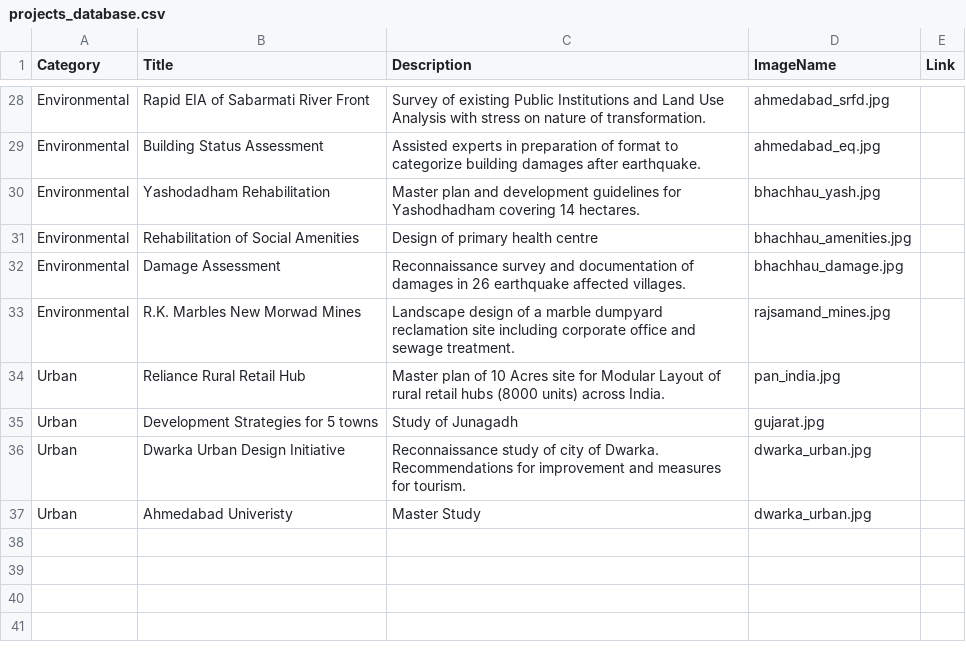
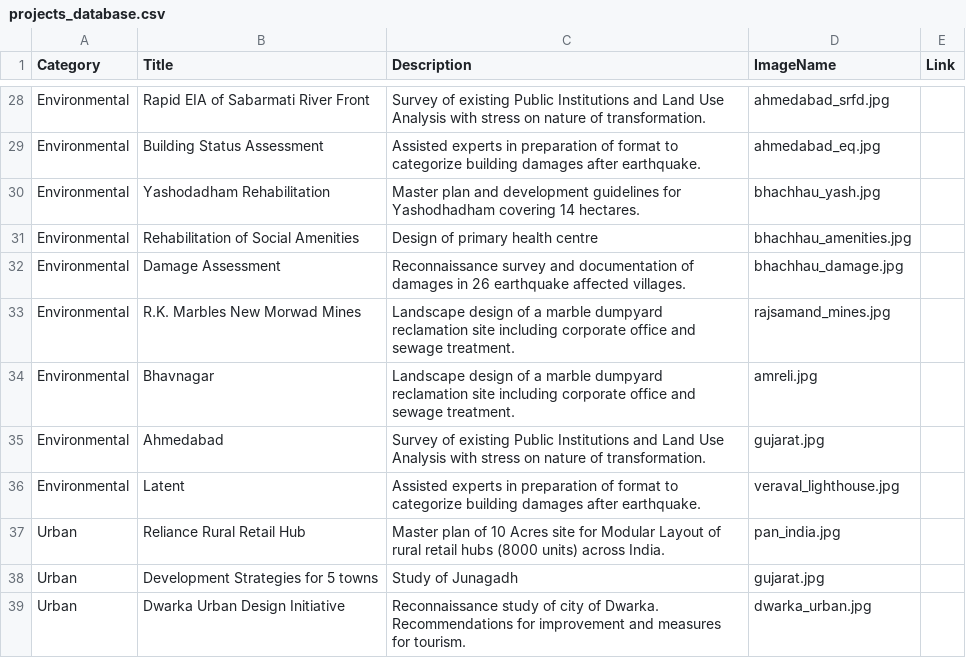
Before and after one commit to ManseeBB/Work_For_Water, a CSV file: data/projects_database.csv, drawn as a sheet; only a part is shown, gaps mark what is left out.

```diff
--- a/data/projects_database.csv
+++ b/data/projects_database.csv
@@ -33,2 +33,5 @@ Environmental,Damage Assessment,Reconnaissance survey and documentation of damag
 Environmental,R.K. Marbles New Morwad Mines,Landscape design of a marble dumpyard reclamation site including corporate office and sewage treatment.,rajsamand_mines.jpg,
+Environmental,Bhavnagar,Landscape design of a marble dumpyard reclamation site including corporate office and sewage treatment.,amreli.jpg,
+Environmental,Ahmedabad,Survey of existing Public Institutions and Land Use Analysis with stress on nature of transformation.,gujarat.jpg,
+Environmental,Latent,Assisted experts in preparation of format to categorize building damages after earthquake.,veraval_lighthouse.jpg,
 Urban,Reliance Rural Retail Hub,Master plan of 10 Acres site for Modular Layout of rural retail hubs (8000 units) across India.,pan_india.jpg,
@@ -36,2 +39 @@ Urban,Development Strategies for 5 towns,Study of Junagadh,gujarat.jpg,
 Urban,Dwarka Urban Design Initiative,Reconnaissance study of city of Dwarka. Recommendations for improvement and measures for tourism.,dwarka_urban.jpg,
-Urban,Ahmedabad Univeristy,Master Study,dwarka_urban.jpg,
```
Also changed, not shown: 1 other file.
